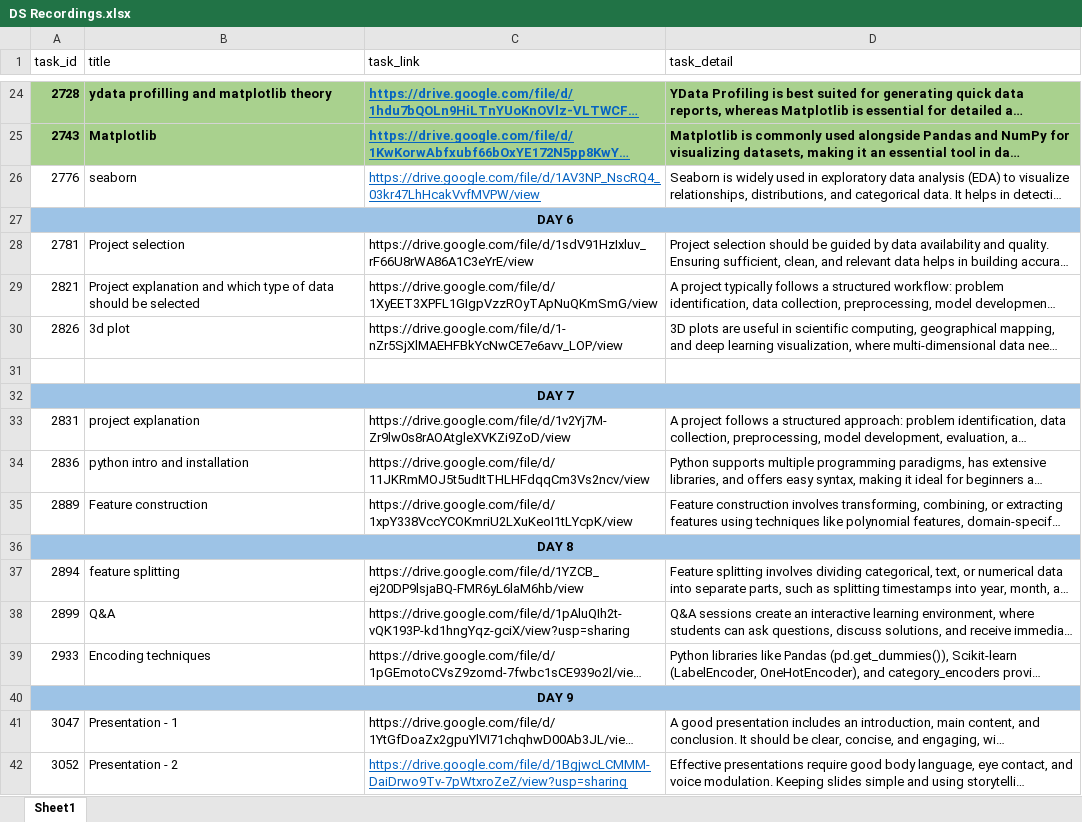
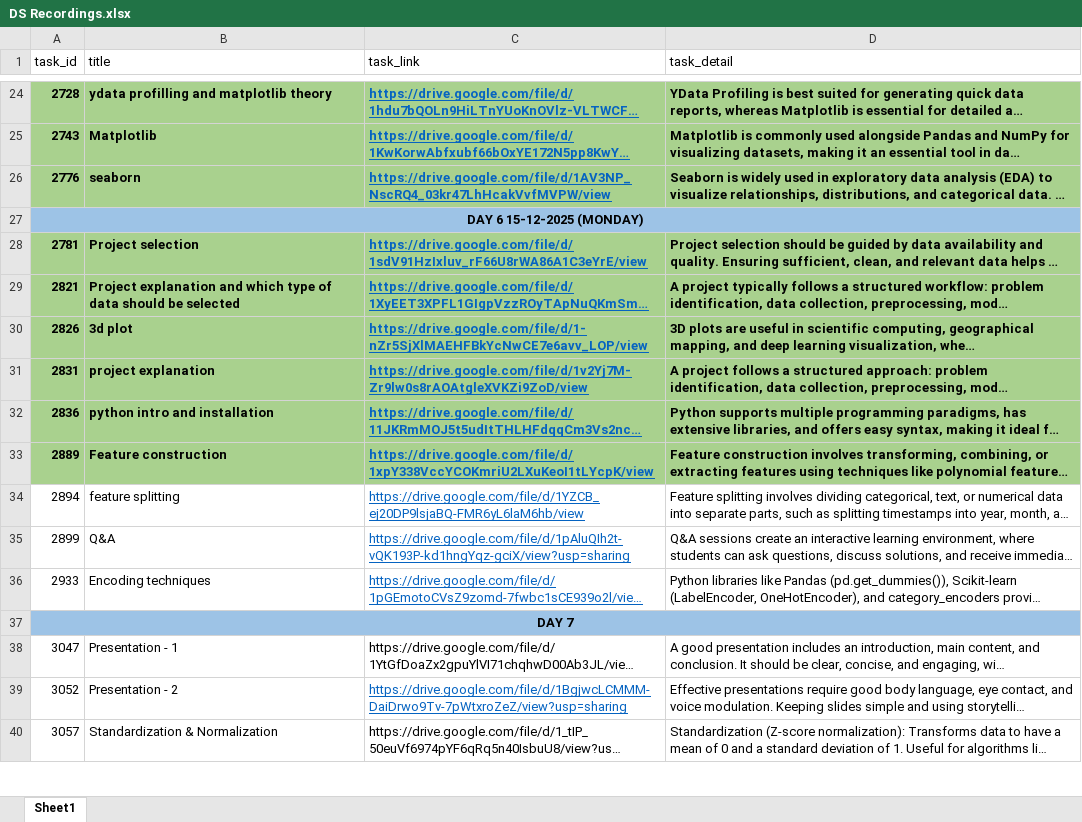
Before and after one commit to Tofik7286/INTERNSHIP-BRAINYBEAM, an Excel workbook: DS Recordings.xlsx, sheet Sheet1, drawn as a sheet; only a part is shown, gaps mark what is left out; the shorter side is filled out with more unchanged rows; long unchanged cells end in …; values as stored, in another font and other column widths than the file's, no borders; removed rows and columns are numbered as before the commit, all else as after; the diff names each change by its address in the sheet, - before the commit and + after, or states it on an @@ line.

```diff
--- a/DS Recordings.xlsx (sheet Sheet1)
+++ b/DS Recordings.xlsx (sheet Sheet1)
@@ A26:D26 fill: none → #A9D18E, bold: off → on @@
-A27 (task_id): DAY 6
+A27 (task_id): DAY 6 15-12-2025 (MONDAY)
@@ A28:D30 fill: none → #A9D18E, bold: off → on @@
@@ C28:C30 underline: off → on, text colour: black → #0563C1 @@
-row 31: (empty)
-row 32: DAY 7
@@ A31:D33 fill: none → #A9D18E, bold: off → on @@
@@ C31:C33 underline: off → on, text colour: black → #0563C1 @@
-row 36: DAY 8
@@ C34:C36 underline: off → on, text colour: black → #0563C1 @@
-A37 (task_id): DAY 9
+A37 (task_id): DAY 7
```
Also changed, not shown: 10 other files.
